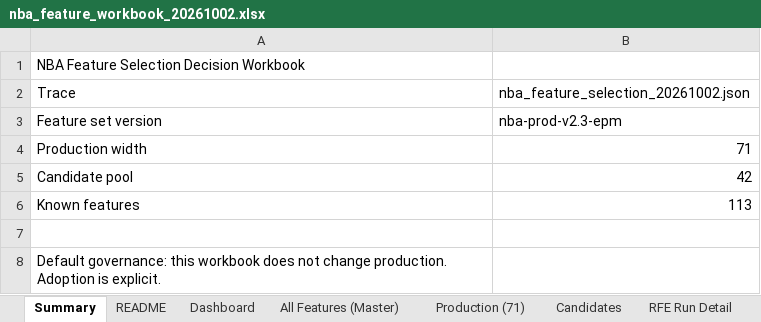
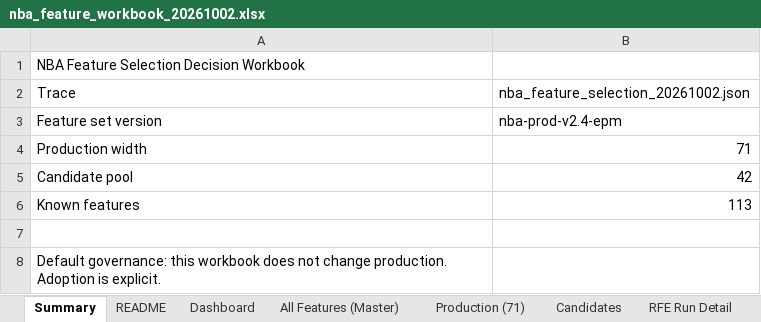
Before and after one commit to andrewkemmer/sports_prediction_model, an Excel workbook: nba-backend/data_delivery/nba_feature_workbook_20261002.xlsx, sheet Summary, drawn as a sheet; values as stored, in another font and other column widths than the file's, no borders; the diff names each change by its address in the sheet, - before the commit and + after, or states it on an @@ line.

```diff
--- a/nba-backend/data_delivery/nba_feature_workbook_20261002.xlsx (sheet Summary)
+++ b/nba-backend/data_delivery/nba_feature_workbook_20261002.xlsx (sheet Summary)
-B3: nba-prod-v2.3-epm
+B3: nba-prod-v2.4-epm
```
Also changed, not shown: sheet Production (71), sheet All Features (Master), sheet Dashboard, sheet Coverage Gaps, sheet README, 23 other files.
